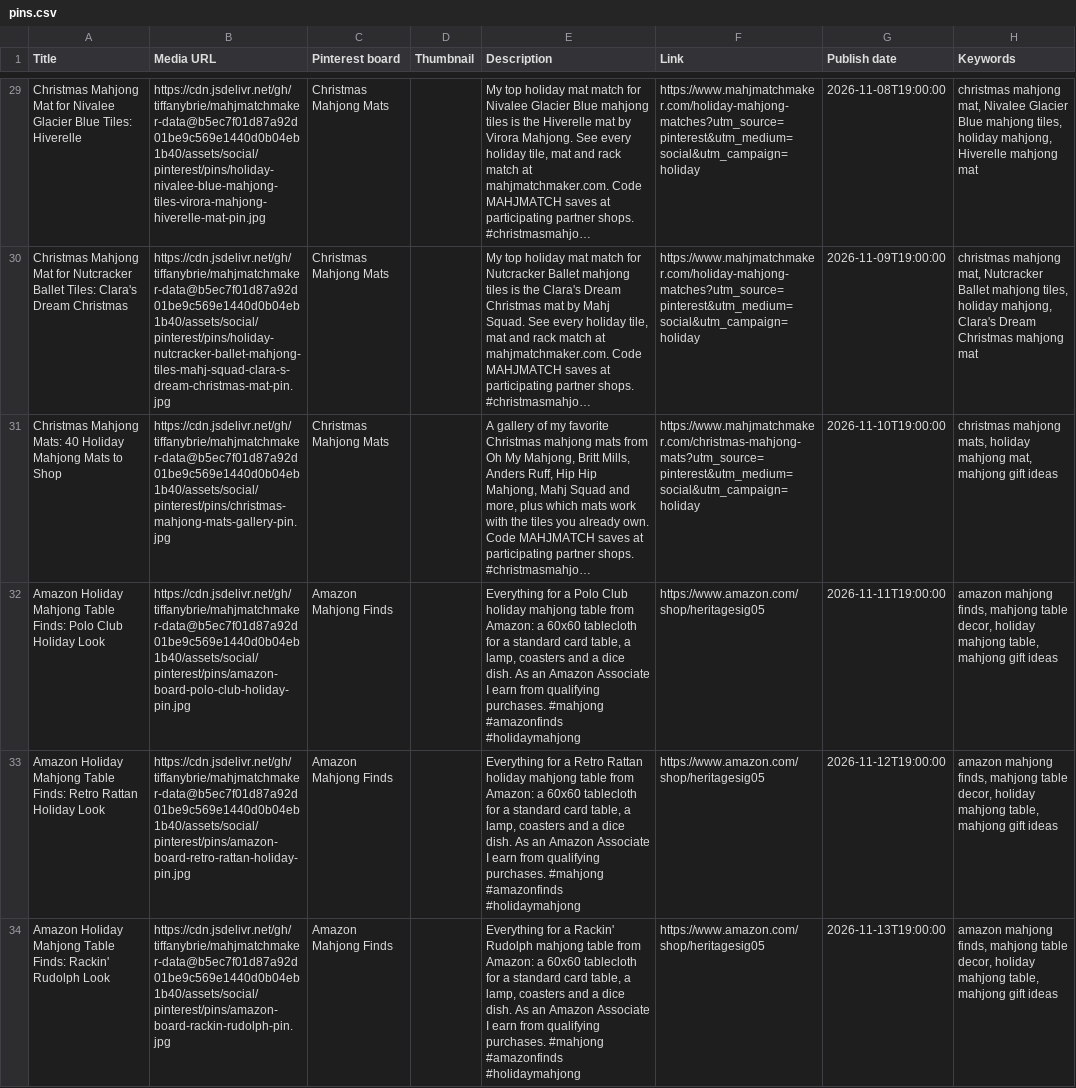
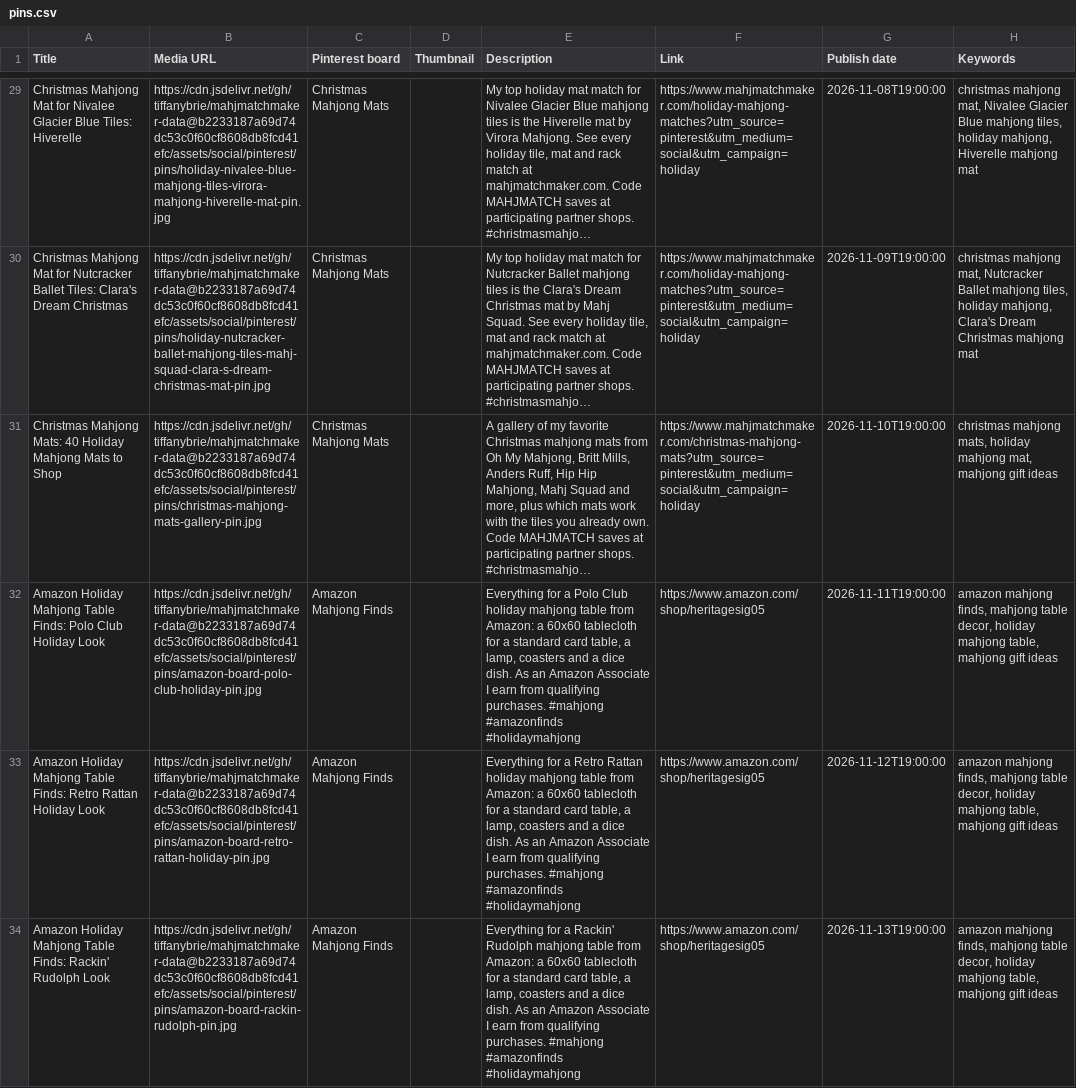
Before and after one commit to tiffanybrie/mahjmatchmaker-data, a CSV file: assets/social/pinterest/pins.csv, drawn as a sheet; only a part is shown, gaps mark what is left out; long unchanged cells end in …; the diff covers the shown part only; the diff names each change by its address in the sheet, - before the commit and + after, or states it on an @@ line.

```diff
--- a/assets/social/pinterest/pins.csv
+++ b/assets/social/pinterest/pins.csv
-B29 (Media URL): https://cdn.jsdelivr.net/gh/tiffanybrie/mahjmatchmaker-data@b5ec7f01d87a92d01be9c569e1440d0b04eb1b40/assets/social/pinterest/pins/holiday-nivalee-blue-mahjong-tiles-virora-mahjong-hiverelle-mat-pin.jpg
+B29 (Media URL): https://cdn.jsdelivr.net/gh/tiffanybrie/mahjmatchmaker-data@b2233187a69d74dc53c0f60cf8608db8fcd41efc/assets/social/pinterest/pins/holiday-nivalee-blue-mahjong-tiles-virora-mahjong-hiverelle-mat-pin.jpg
-B30 (Media URL): https://cdn.jsdelivr.net/gh/tiffanybrie/mahjmatchmaker-data@b5ec7f01d87a92d01be9c569e1440d0b04eb1b40/assets/social/pinterest/pins/holiday-nutcracker-ballet-mahjong-tiles-mahj-squad-clara-s-dream-christmas-mat-pin.jpg
+B30 (Media URL): https://cdn.jsdelivr.net/gh/tiffanybrie/mahjmatchmaker-data@b2233187a69d74dc53c0f60cf8608db8fcd41efc/assets/social/pinterest/pins/holiday-nutcracker-ballet-mahjong-tiles-mahj-squad-clara-s-dream-christmas-mat-pin.jpg
-B31 (Media URL): https://cdn.jsdelivr.net/gh/tiffanybrie/mahjmatchmaker-data@b5ec7f01d87a92d01be9c569e1440d0b04eb1b40/assets/social/pinterest/pins/christmas-mahjong-mats-gallery-pin.jpg
+B31 (Media URL): https://cdn.jsdelivr.net/gh/tiffanybrie/mahjmatchmaker-data@b2233187a69d74dc53c0f60cf8608db8fcd41efc/assets/social/pinterest/pins/christmas-mahjong-mats-gallery-pin.jpg
-B32 (Media URL): https://cdn.jsdelivr.net/gh/tiffanybrie/mahjmatchmaker-data@b5ec7f01d87a92d01be9c569e1440d0b04eb1b40/assets/social/pinterest/pins/amazon-board-polo-club-holiday-pin.jpg
+B32 (Media URL): https://cdn.jsdelivr.net/gh/tiffanybrie/mahjmatchmaker-data@b2233187a69d74dc53c0f60cf8608db8fcd41efc/assets/social/pinterest/pins/amazon-board-polo-club-holiday-pin.jpg
-B33 (Media URL): https://cdn.jsdelivr.net/gh/tiffanybrie/mahjmatchmaker-data@b5ec7f01d87a92d01be9c569e1440d0b04eb1b40/assets/social/pinterest/pins/amazon-board-retro-rattan-holiday-pin.jpg
+B33 (Media URL): https://cdn.jsdelivr.net/gh/tiffanybrie/mahjmatchmaker-data@b2233187a69d74dc53c0f60cf8608db8fcd41efc/assets/social/pinterest/pins/amazon-board-retro-rattan-holiday-pin.jpg
-B34 (Media URL): https://cdn.jsdelivr.net/gh/tiffanybrie/mahjmatchmaker-data@b5ec7f01d87a92d01be9c569e1440d0b04eb1b40/assets/social/pinterest/pins/amazon-board-rackin-rudolph-pin.jpg
+B34 (Media URL): https://cdn.jsdelivr.net/gh/tiffanybrie/mahjmatchmaker-data@b2233187a69d74dc53c0f60cf8608db8fcd41efc/assets/social/pinterest/pins/amazon-board-rackin-rudolph-pin.jpg
```
Also changed, not shown: 27 edited cells elsewhere in this file, 1 other file.
